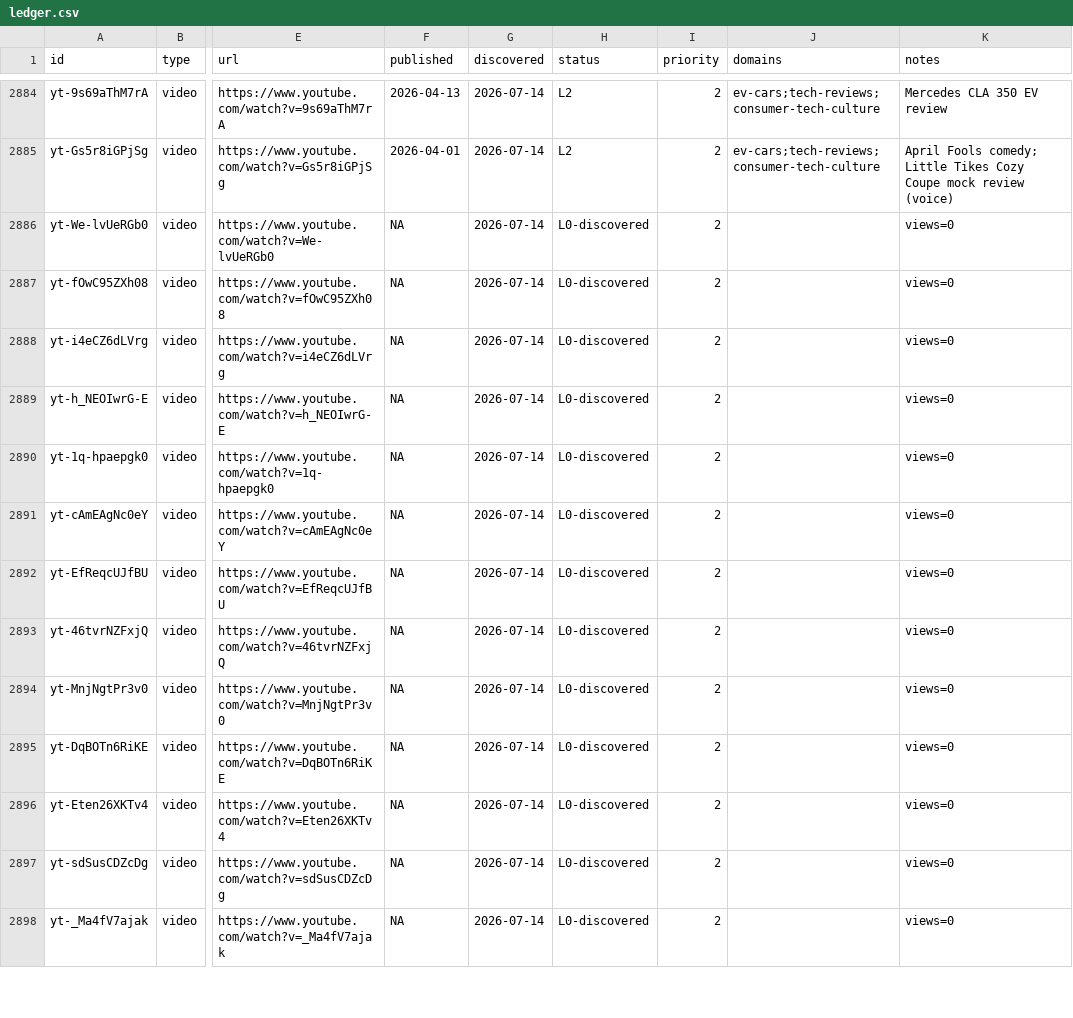
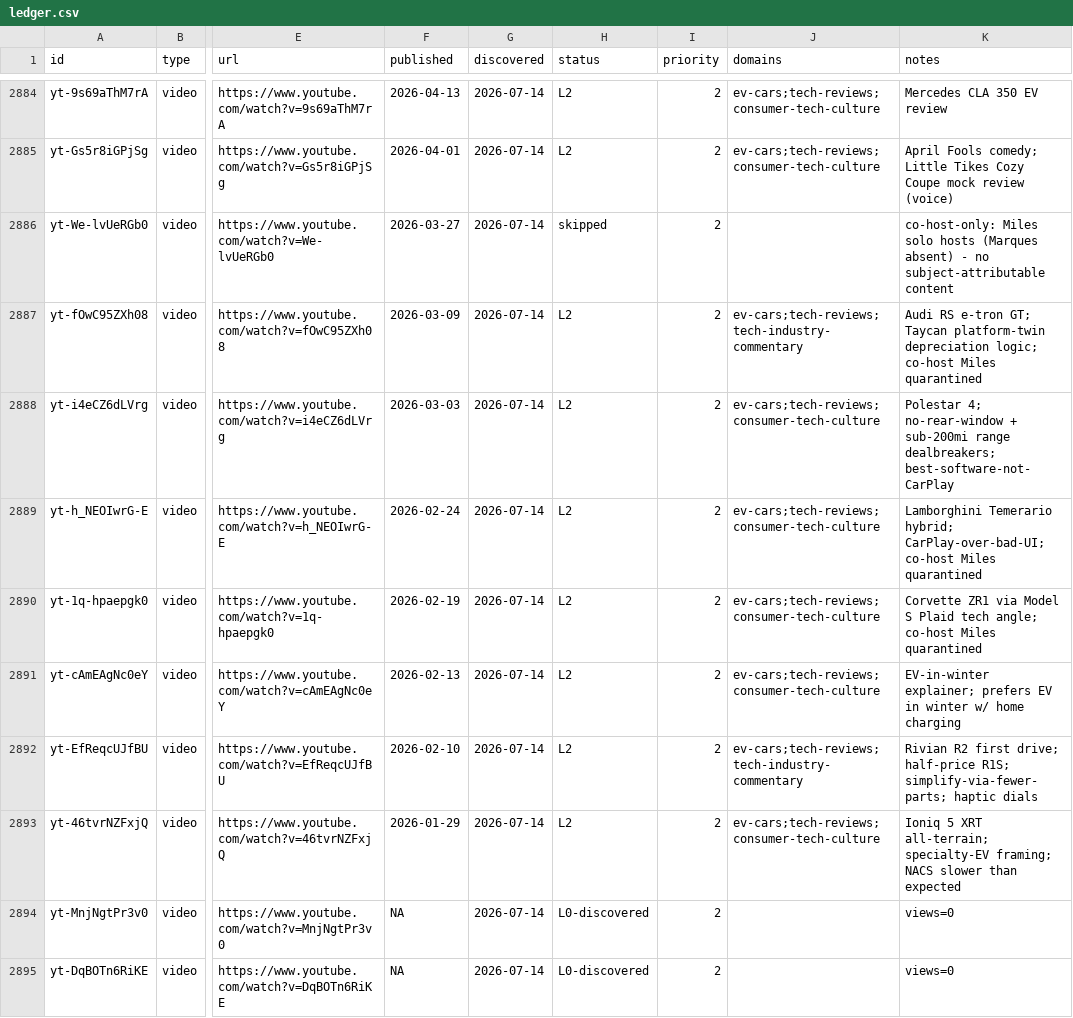
Before and after one commit to claes-work/mkbhd-clone, a CSV file: pipeline/ledger.csv, drawn as a sheet; only a part is shown, gaps mark what is left out; the shorter side is filled out with more unchanged rows; the diff names each change by its address in the sheet, - before the commit and + after, or states it on an @@ line.

```diff
--- a/pipeline/ledger.csv
+++ b/pipeline/ledger.csv
-F2886 (published): NA
+F2886 (published): 2026-03-27
-H2886 (status): L0-discovered
+H2886 (status): skipped
-K2886 (notes): views=0
+K2886 (notes): co-host-only: Miles solo hosts (Marques absent) - no subject-attributable content
-F2887 (published): NA
+F2887 (published): 2026-03-09
-H2887:H2893 (status): L0-discovered
+H2887:H2893 (status): L2
-J2887 (domains): (empty)
+J2887 (domains): ev-cars;tech-reviews;tech-industry-commentary
-K2887 (notes): views=0
+K2887 (notes): Audi RS e-tron GT; Taycan platform-twin depreciation logic; co-host Miles quarantined
-F2888 (published): NA
+F2888 (published): 2026-03-03
-J2888:J2891 (domains): (empty)
+J2888:J2891 (domains): ev-cars;tech-reviews;consumer-tech-culture
-K2888 (notes): views=0
+K2888 (notes): Polestar 4; no-rear-window + sub-200mi range dealbreakers; best-software-not-CarPlay
-F2889 (published): NA
+F2889 (published): 2026-02-24
-K2889 (notes): views=0
+K2889 (notes): Lamborghini Temerario hybrid; CarPlay-over-bad-UI; co-host Miles quarantined
-F2890 (published): NA
+F2890 (published): 2026-02-19
-K2890 (notes): views=0
+K2890 (notes): Corvette ZR1 via Model S Plaid tech angle; co-host Miles quarantined
-F2891 (published): NA
+F2891 (published): 2026-02-13
-K2891 (notes): views=0
+K2891 (notes): EV-in-winter explainer; prefers EV in winter w/ home charging
-F2892 (published): NA
+F2892 (published): 2026-02-10
-J2892 (domains): (empty)
+J2892 (domains): ev-cars;tech-reviews;tech-industry-commentary
-K2892 (notes): views=0
+K2892 (notes): Rivian R2 first drive; half-price R1S; simplify-via-fewer-parts; haptic dials
-F2893 (published): NA
+F2893 (published): 2026-01-29
-J2893 (domains): (empty)
+J2893 (domains): ev-cars;tech-reviews;consumer-tech-culture
-K2893 (notes): views=0
+K2893 (notes): Ioniq 5 XRT all-terrain; specialty-EV framing; NACS slower than expected
```
Also changed, not shown: 10 other files.
